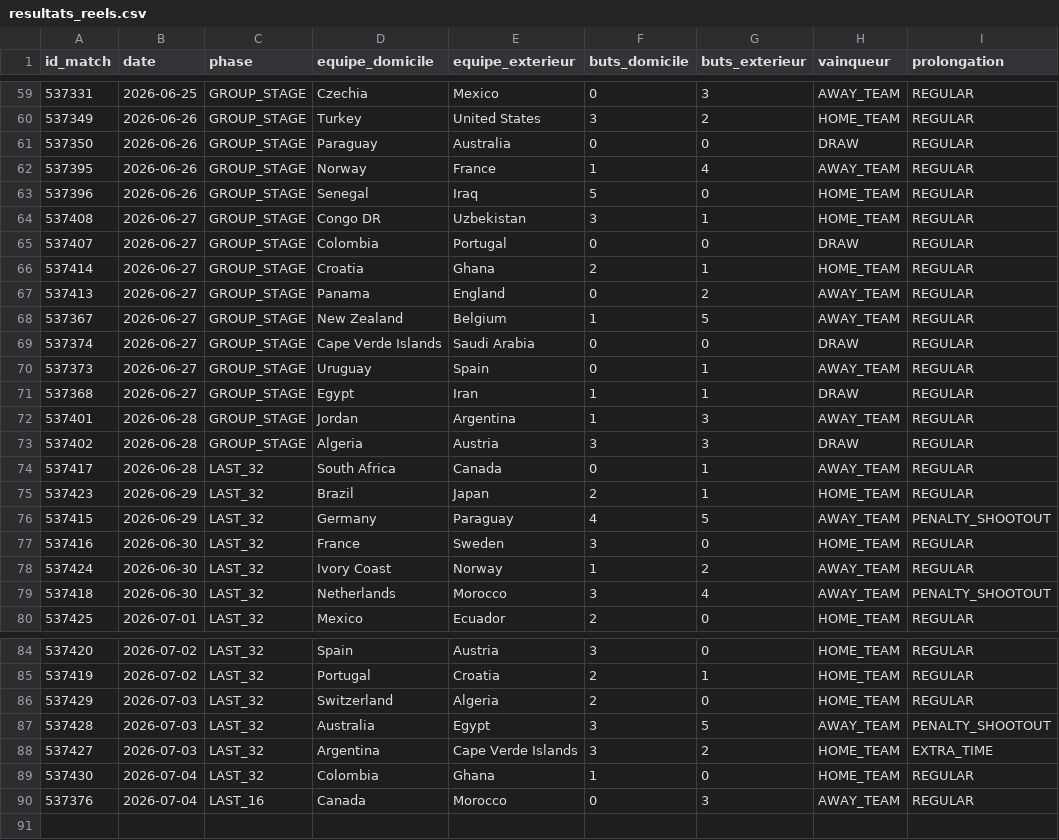
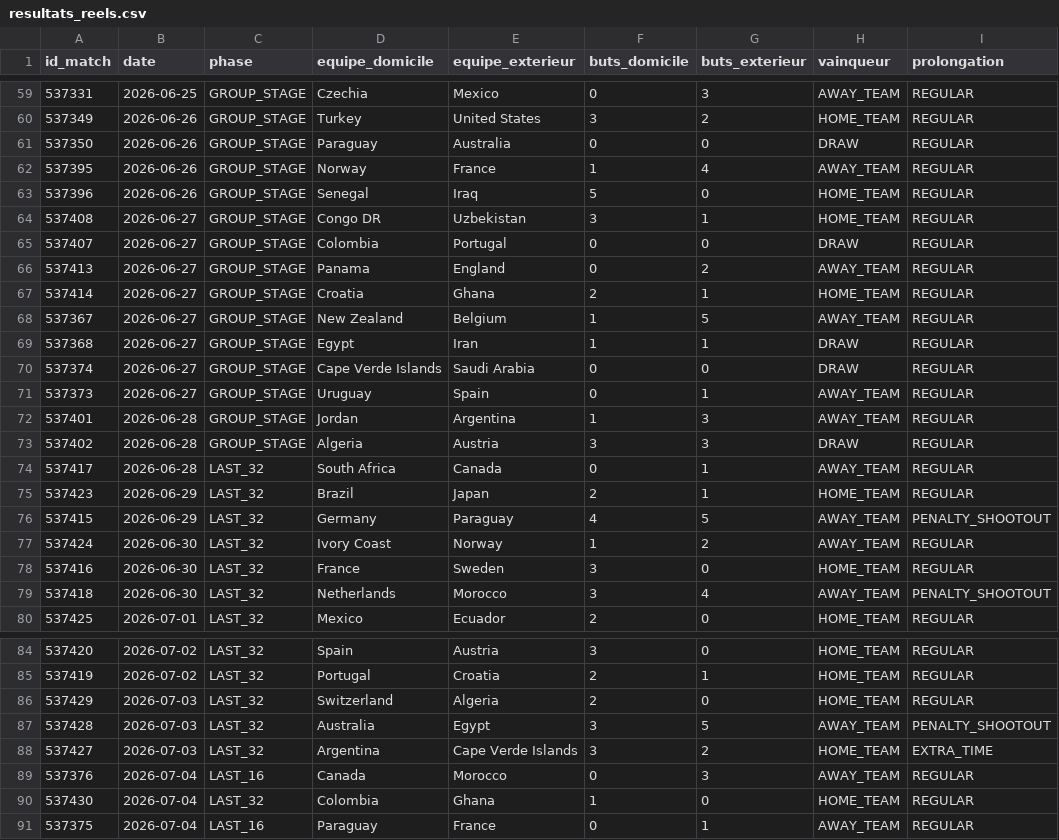
Before and after one commit to antoine62232/pronos-foot-ia, a CSV file: data/resultats_reels.csv, drawn as a sheet; only a part is shown, gaps mark what is left out.

```diff
--- a/data/resultats_reels.csv
+++ b/data/resultats_reels.csv
@@ -65,8 +65,8 @@ id_match,date,phase,equipe_domicile,equipe_exterieur,buts_domicile,buts_exterieu
 537407,2026-06-27,GROUP_STAGE,Colombia,Portugal,0,0,DRAW,REGULAR
+537413,2026-06-27,GROUP_STAGE,Panama,England,0,2,AWAY_TEAM,REGULAR
 537414,2026-06-27,GROUP_STAGE,Croatia,Ghana,2,1,HOME_TEAM,REGULAR
-537413,2026-06-27,GROUP_STAGE,Panama,England,0,2,AWAY_TEAM,REGULAR
 537367,2026-06-27,GROUP_STAGE,New Zealand,Belgium,1,5,AWAY_TEAM,REGULAR
+537368,2026-06-27,GROUP_STAGE,Egypt,Iran,1,1,DRAW,REGULAR
 537374,2026-06-27,GROUP_STAGE,Cape Verde Islands,Saudi Arabia,0,0,DRAW,REGULAR
 537373,2026-06-27,GROUP_STAGE,Uruguay,Spain,0,1,AWAY_TEAM,REGULAR
-537368,2026-06-27,GROUP_STAGE,Egypt,Iran,1,1,DRAW,REGULAR
 537401,2026-06-28,GROUP_STAGE,Jordan,Argentina,1,3,AWAY_TEAM,REGULAR
@@ -76,4 +76,4 @@ id_match,date,phase,equipe_domicile,equipe_exterieur,buts_domicile,buts_exterieu
 537415,2026-06-29,LAST_32,Germany,Paraguay,4,5,AWAY_TEAM,PENALTY_SHOOTOUT
+537424,2026-06-30,LAST_32,Ivory Coast,Norway,1,2,AWAY_TEAM,REGULAR
 537416,2026-06-30,LAST_32,France,Sweden,3,0,HOME_TEAM,REGULAR
-537424,2026-06-30,LAST_32,Ivory Coast,Norway,1,2,AWAY_TEAM,REGULAR
 537418,2026-06-30,LAST_32,Netherlands,Morocco,3,4,AWAY_TEAM,PENALTY_SHOOTOUT
@@ -88,3 +88,4 @@ id_match,date,phase,equipe_domicile,equipe_exterieur,buts_domicile,buts_exterieu
 537427,2026-07-03,LAST_32,Argentina,Cape Verde Islands,3,2,HOME_TEAM,EXTRA_TIME
+537376,2026-07-04,LAST_16,Canada,Morocco,0,3,AWAY_TEAM,REGULAR
 537430,2026-07-04,LAST_32,Colombia,Ghana,1,0,HOME_TEAM,REGULAR
-537376,2026-07-04,LAST_16,Canada,Morocco,0,3,AWAY_TEAM,REGULAR
+537375,2026-07-04,LAST_16,Paraguay,France,0,1,AWAY_TEAM,REGULAR
```
Also changed, not shown: data/bracket_complet_live.csv.
